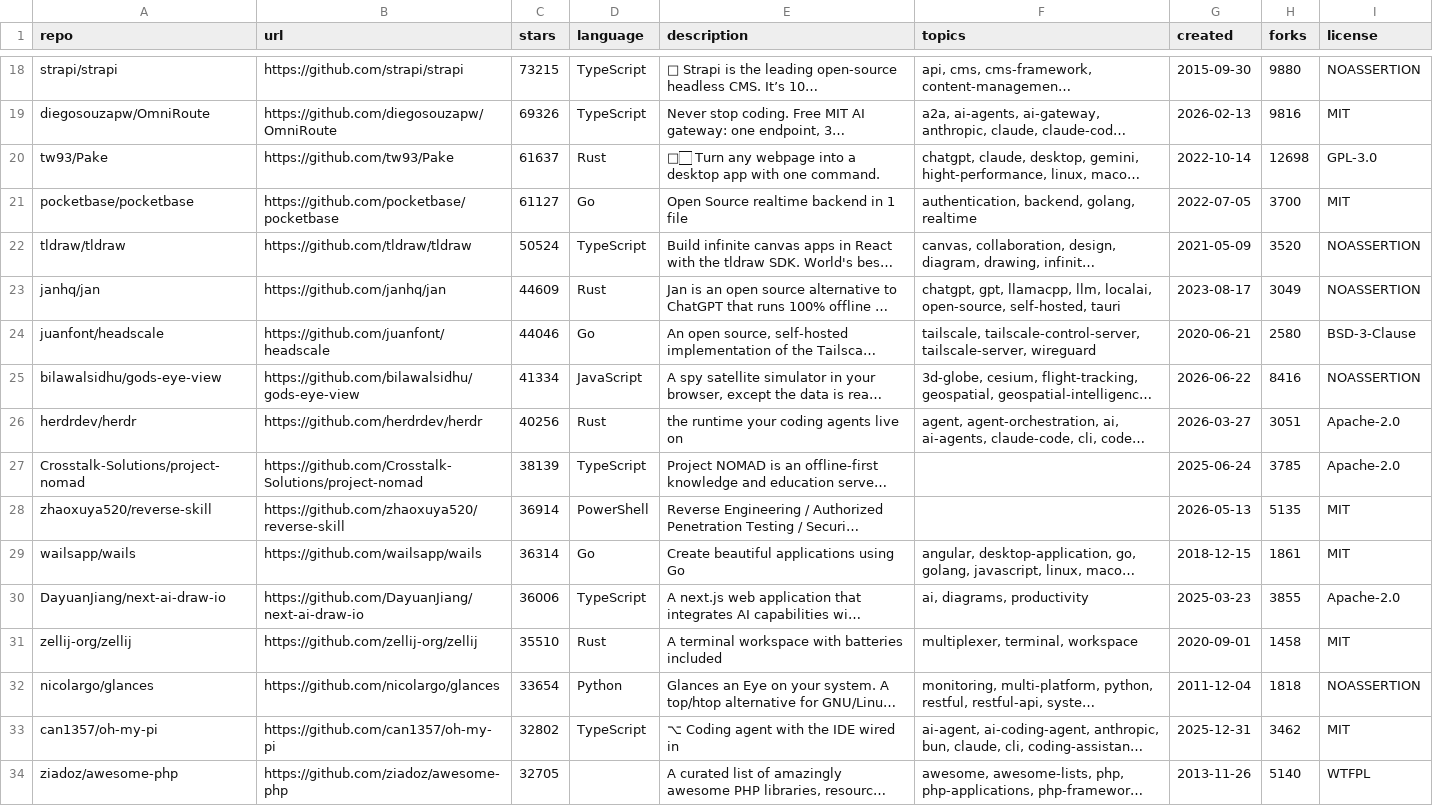
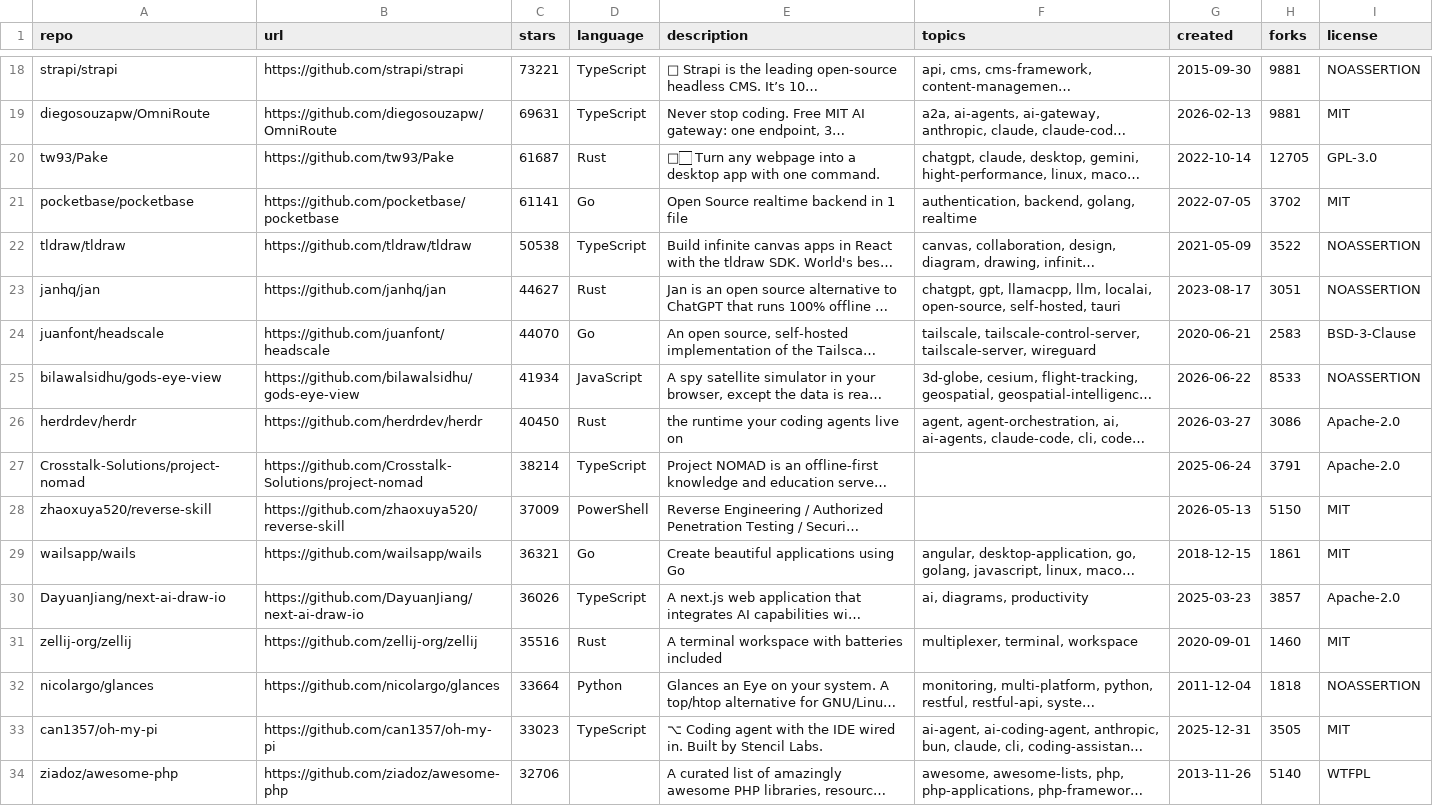
Before and after one commit to budi-imam-prasetyo/bintang-kecil, a CSV file: budi-stars.csv, drawn as a sheet; only a part is shown, gaps mark what is left out; long unchanged cells end in …; the diff covers the shown part only; the diff names each change by its address in the sheet, - before the commit and + after, or states it on an @@ line.

Commit message:
Update stars: 2026-09-24T02:04:17Z

```diff
--- a/budi-stars.csv
+++ b/budi-stars.csv
-C18 (stars): 73215
+C18 (stars): 73221
-H18 (forks): 9880
+H18 (forks): 9881
-C19 (stars): 69326
+C19 (stars): 69631
-H19 (forks): 9816
+H19 (forks): 9881
-C20 (stars): 61637
+C20 (stars): 61687
-H20 (forks): 12698
+H20 (forks): 12705
-C21 (stars): 61127
+C21 (stars): 61141
-H21 (forks): 3700
+H21 (forks): 3702
-C22 (stars): 50524
+C22 (stars): 50538
-H22 (forks): 3520
+H22 (forks): 3522
-C23 (stars): 44609
+C23 (stars): 44627
-H23 (forks): 3049
+H23 (forks): 3051
-C24 (stars): 44046
+C24 (stars): 44070
-H24 (forks): 2580
+H24 (forks): 2583
-C25 (stars): 41334
+C25 (stars): 41934
-H25 (forks): 8416
+H25 (forks): 8533
-C26 (stars): 40256
+C26 (stars): 40450
-H26 (forks): 3051
+H26 (forks): 3086
-C27 (stars): 38139
+C27 (stars): 38214
-H27 (forks): 3785
+H27 (forks): 3791
-C28 (stars): 36914
+C28 (stars): 37009
-H28 (forks): 5135
+H28 (forks): 5150
-C29 (stars): 36314
+C29 (stars): 36321
-C30 (stars): 36006
+C30 (stars): 36026
-H30 (forks): 3855
+H30 (forks): 3857
-C31 (stars): 35510
+C31 (stars): 35516
-H31 (forks): 1458
+H31 (forks): 1460
-C32 (stars): 33654
+C32 (stars): 33664
-C33 (stars): 32802
+C33 (stars): 33023
-E33 (description): …IDE wired in
+E33 (description): …IDE wired in. Built by Stencil Labs.
-H33 (forks): 3462
+H33 (forks): 3505
-C34 (stars): 32705
+C34 (stars): 32706
```
Also changed, not shown: 1 added row, 1 removed row and 127 edited cells elsewhere in this file, 2 other files.
